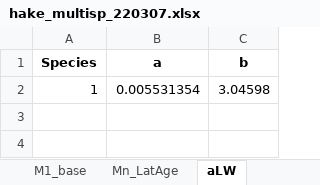
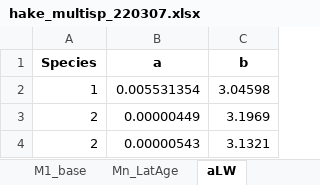
Before and after one commit to sowasser/hake-CEATTLE, an Excel workbook: data/hake_multisp_220307.xlsx, sheet aLW, drawn as a sheet; values as stored, in another font and other column widths than the file's, no borders; the diff names each change by its address in the sheet, - before the commit and + after, or states it on an @@ line.

Commit message:
I think I found the a & b parameters for length-weight
But, can they be sex-specific in CEATTLE?

```diff
--- a/data/hake_multisp_220307.xlsx (sheet aLW)
+++ b/data/hake_multisp_220307.xlsx (sheet aLW)
+row 3: 2 | 0.00000449 | 3.1969
+row 4: 2 | 0.00000543 | 3.1321
```
